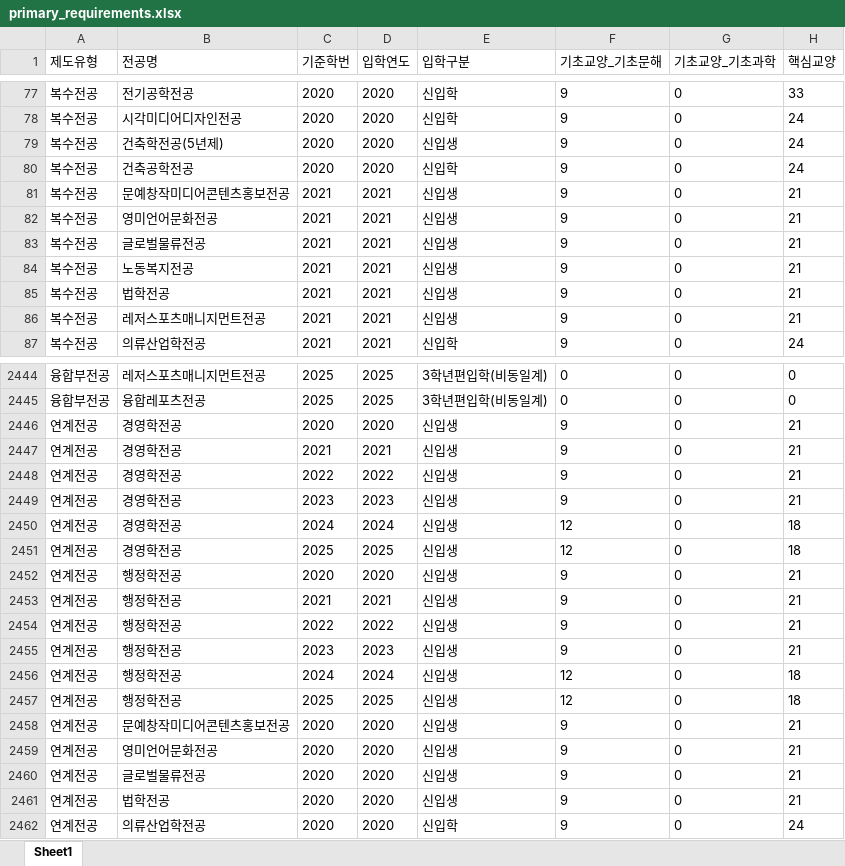
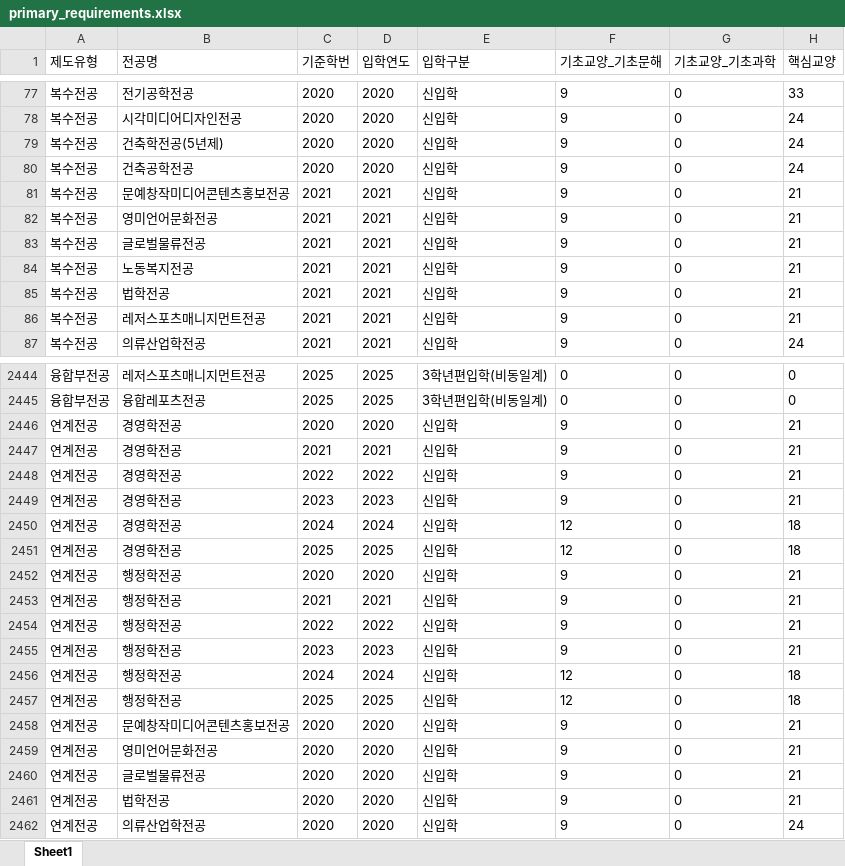
Before and after one commit to hknu-academic/gemini-chat-app, an Excel workbook: data/primary_requirements.xlsx, sheet Sheet1, drawn as a sheet; only a part is shown, gaps mark what is left out; values as stored, in another font and other column widths than the file's, no borders; the diff covers the shown part only; the diff names each change by its address in the sheet, - before the commit and + after, or states it on an @@ line.

```diff
--- a/data/primary_requirements.xlsx (sheet Sheet1)
+++ b/data/primary_requirements.xlsx (sheet Sheet1)
-E79 (입학구분): 신입생
+E79 (입학구분): 신입학
-E81:E86 (입학구분): 신입생
+E81:E86 (입학구분): 신입학
-E2446:E2461 (입학구분): 신입생
+E2446:E2461 (입학구분): 신입학
```
Also changed, not shown: 357 edited cells elsewhere in this sheet, data/graduation_requirements.xlsx.
